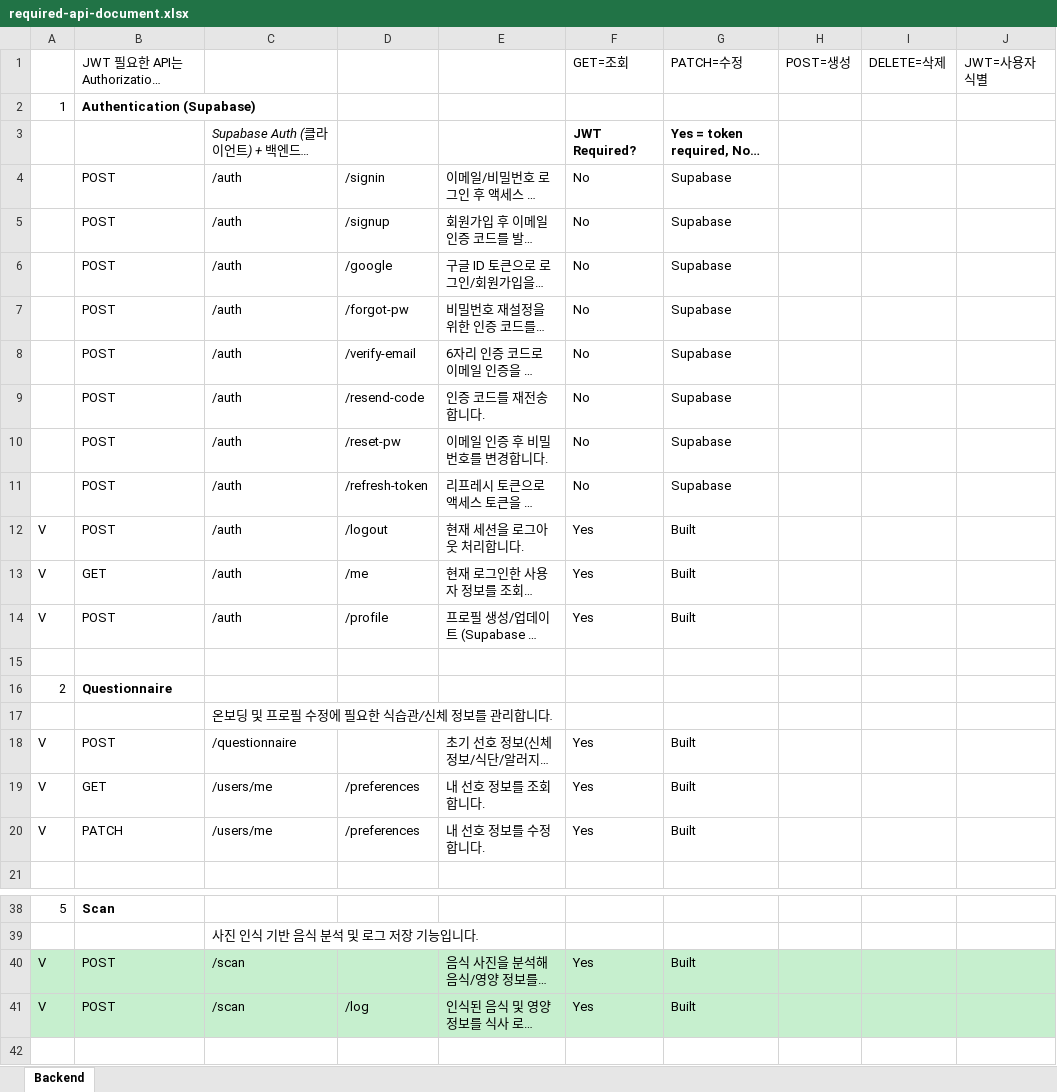
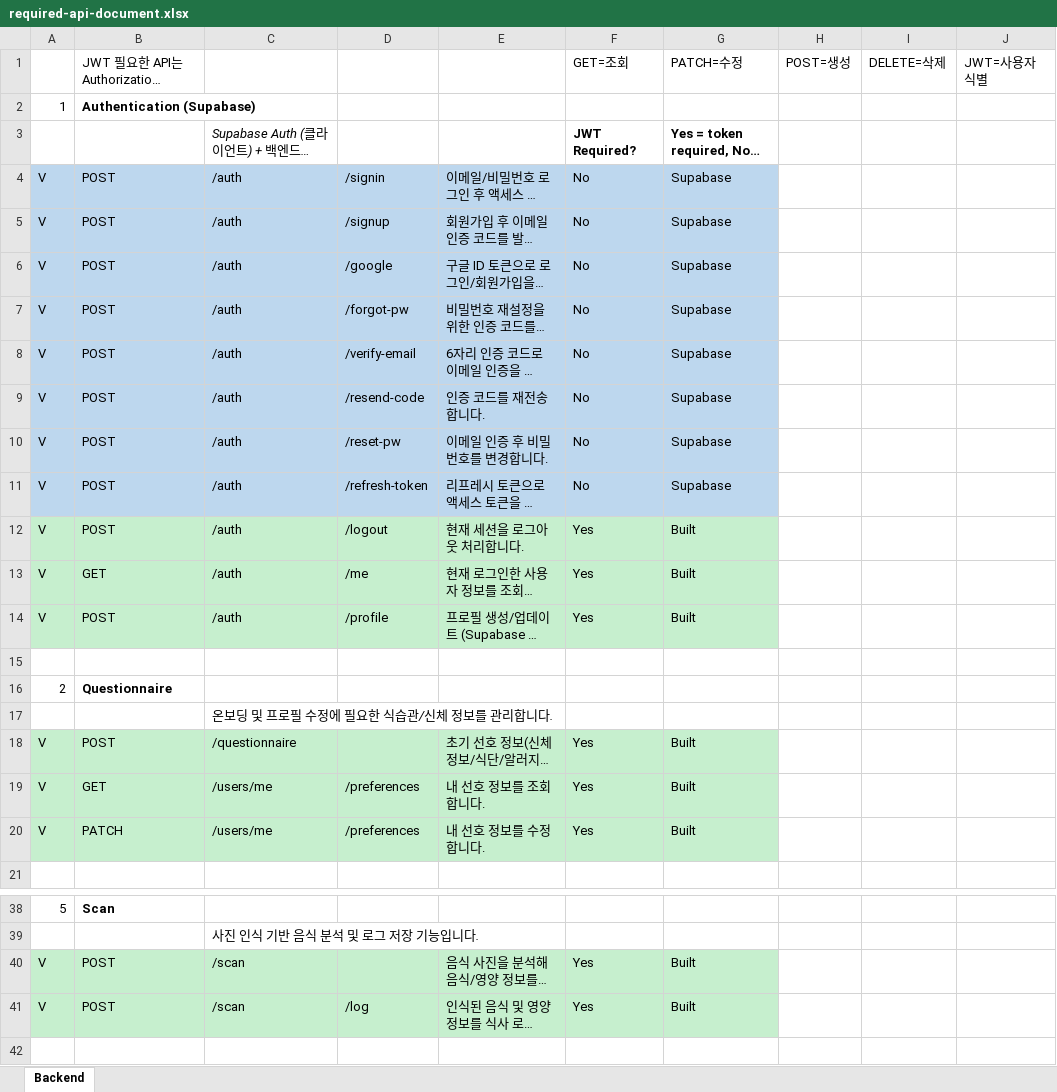
Before and after one commit to Tyrrnien81/WhatToEat-Backend, an Excel workbook: required-api-document.xlsx, sheet Backend, drawn as a sheet; only a part is shown, gaps mark what is left out; long unchanged cells end in …; values as stored, in another font and other column widths than the file's, no borders; the diff covers the shown part only; the diff names each change by its address in the sheet, - before the commit and + after, or states it on an @@ line.

```diff
--- a/required-api-document.xlsx (sheet Backend)
+++ b/required-api-document.xlsx (sheet Backend)
@@ column A renumbered between rows 4 and 11 @@
-A4:G11 fill: none
+A4:G11 fill: #BDD7EE
-A12:G14 fill: none
+A12:G14 fill: #C6EFCE
-A18:G20 fill: none
+A18:G20 fill: #C6EFCE
-H40:J41 fill: #C6EFCE
+H40:J41 fill: none
```
Also changed, not shown: 3 added rows and cell formats elsewhere in this sheet, 37 other files.
